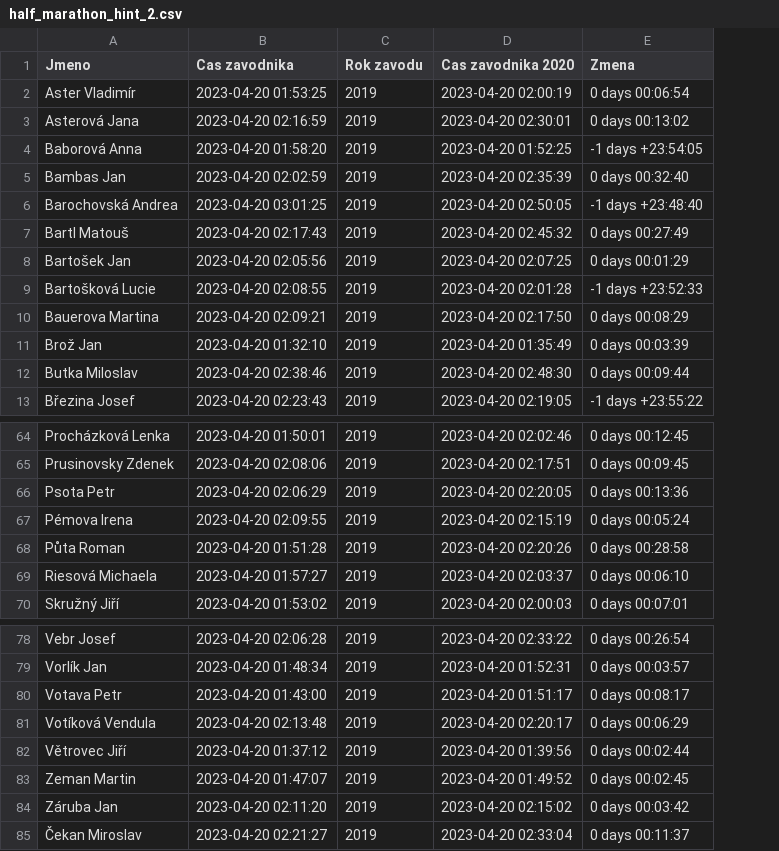
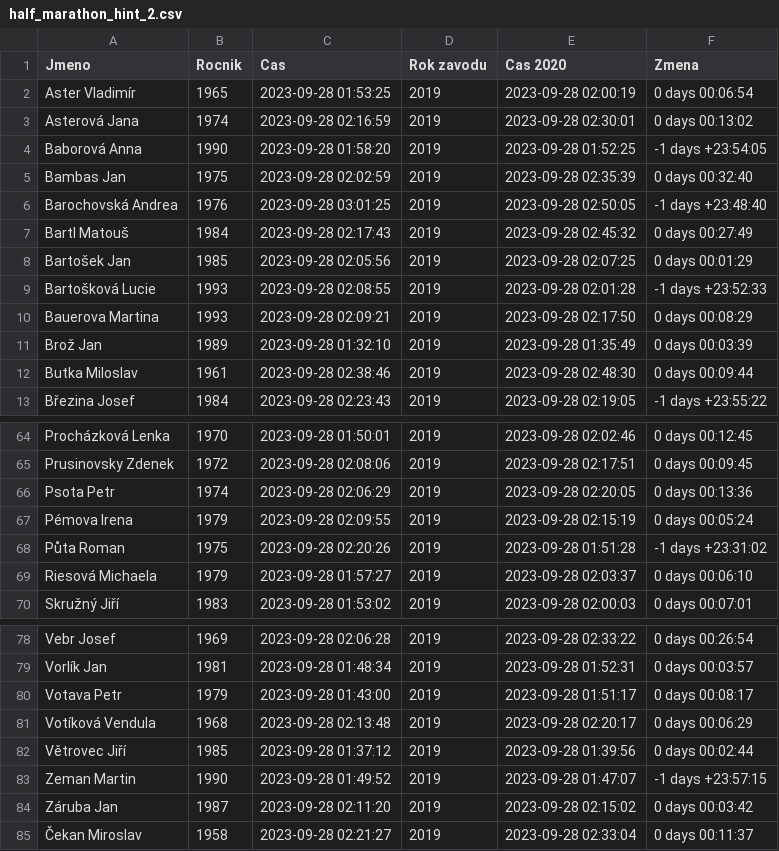
Before and after one commit to pesikj/PythonProDataScience, a CSV file: 03/half_marathon_hint_2.csv, drawn as a sheet; only a part is shown, gaps mark what is left out; removed rows and columns are numbered as before the commit, all else as after; the diff names each change by its address in the sheet, - before the commit and + after, or states it on an @@ line.

```diff
--- a/03/half_marathon_hint_2.csv
+++ b/03/half_marathon_hint_2.csv
-column B (Cas zavodnika), rows 2-13: 2023-04-20 01:53:25 | 2023-04-20 02:16:59 | 2023-04-20 01:58:20 | 2023-04-20 02:02:59 | 2023-04-20 03:01:25 | 2023-04-20 02:17:43 | 2023-04-20 02:05:56 | 2023-04-20 02:08:55 | 2023-04-20 02:09:21 | 2023-04-20 01:32:10 | 2023-04-20 02:38:46 | 2023-04-20 02:23:43; rows 64-70: 2023-04-20 01:50:01 | 2023-04-20 02:08:06 | 2023-04-20 02:06:29 | 2023-04-20 02:09:55 | 2023-04-20 01:51:28 | 2023-04-20 01:57:27 | 2023-04-20 01:53:02; rows 78-85: 2023-04-20 02:06:28 | 2023-04-20 01:48:34 | 2023-04-20 01:43:00 | 2023-04-20 02:13:48 | 2023-04-20 01:37:12 | 2023-04-20 01:47:07 | 2023-04-20 02:11:20 | 2023-04-20 02:21:27
+column B (Rocnik), rows 2-13: 1965 | 1974 | 1990 | 1975 | 1976 | 1984 | 1985 | 1993 | 1993 | 1989 | 1961 | 1984; rows 64-70: 1970 | 1972 | 1974 | 1979 | 1975 | 1979 | 1983; rows 78-85: 1969 | 1981 | 1979 | 1968 | 1985 | 1990 | 1987 | 1958
+column C (Cas), rows 2-13: 2023-09-28 01:53:25 | 2023-09-28 02:16:59 | 2023-09-28 01:58:20 | 2023-09-28 02:02:59 | 2023-09-28 03:01:25 | 2023-09-28 02:17:43 | 2023-09-28 02:05:56 | 2023-09-28 02:08:55 | 2023-09-28 02:09:21 | 2023-09-28 01:32:10 | 2023-09-28 02:38:46 | 2023-09-28 02:23:43; rows 64-70: 2023-09-28 01:50:01 | 2023-09-28 02:08:06 | 2023-09-28 02:06:29 | 2023-09-28 02:09:55 | 2023-09-28 02:20:26 | 2023-09-28 01:57:27 | 2023-09-28 01:53:02; rows 78-85: 2023-09-28 02:06:28 | 2023-09-28 01:48:34 | 2023-09-28 01:43:00 | 2023-09-28 02:13:48 | 2023-09-28 01:37:12 | 2023-09-28 01:49:52 | 2023-09-28 02:11:20 | 2023-09-28 02:21:27
-column D (Cas zavodnika 2020), rows 2-13: 2023-04-20 02:00:19 | 2023-04-20 02:30:01 | 2023-04-20 01:52:25 | 2023-04-20 02:35:39 | 2023-04-20 02:50:05 | 2023-04-20 02:45:32 | 2023-04-20 02:07:25 | 2023-04-20 02:01:28 | 2023-04-20 02:17:50 | 2023-04-20 01:35:49 | 2023-04-20 02:48:30 | 2023-04-20 02:19:05; rows 64-70: 2023-04-20 02:02:46 | 2023-04-20 02:17:51 | 2023-04-20 02:20:05 | 2023-04-20 02:15:19 | 2023-04-20 02:20:26 | 2023-04-20 02:03:37 | 2023-04-20 02:00:03; rows 78-85: 2023-04-20 02:33:22 | 2023-04-20 01:52:31 | 2023-04-20 01:51:17 | 2023-04-20 02:20:17 | 2023-04-20 01:39:56 | 2023-04-20 01:49:52 | 2023-04-20 02:15:02 | 2023-04-20 02:33:04
+column E (Cas 2020), rows 2-13: 2023-09-28 02:00:19 | 2023-09-28 02:30:01 | 2023-09-28 01:52:25 | 2023-09-28 02:35:39 | 2023-09-28 02:50:05 | 2023-09-28 02:45:32 | 2023-09-28 02:07:25 | 2023-09-28 02:01:28 | 2023-09-28 02:17:50 | 2023-09-28 01:35:49 | 2023-09-28 02:48:30 | 2023-09-28 02:19:05; rows 64-70: 2023-09-28 02:02:46 | 2023-09-28 02:17:51 | 2023-09-28 02:20:05 | 2023-09-28 02:15:19 | 2023-09-28 01:51:28 | 2023-09-28 02:03:37 | 2023-09-28 02:00:03; rows 78-85: 2023-09-28 02:33:22 | 2023-09-28 01:52:31 | 2023-09-28 01:51:17 | 2023-09-28 02:20:17 | 2023-09-28 01:39:56 | 2023-09-28 01:47:07 | 2023-09-28 02:15:02 | 2023-09-28 02:33:04
-F68 (Zmena): 0 days 00:28:58
+F68 (Zmena): -1 days +23:31:02
-F83 (Zmena): 0 days 00:02:45
+F83 (Zmena): -1 days +23:57:15
```
Also changed, not shown: 03/half_marathon.csv, 03/half_marathon_hint_1.csv, 31 other files.
